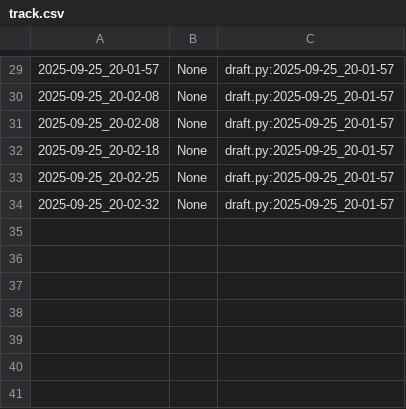
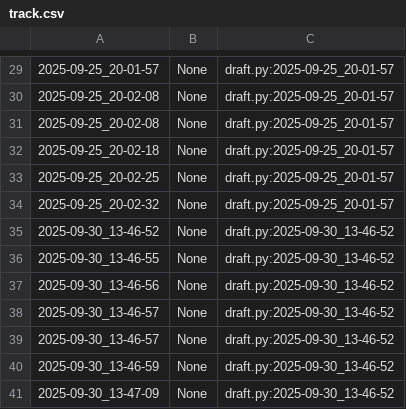
Before and after one commit to qxcode-course/poo-rc-bloco-a-fernandoqnz, a CSV file: poo/.tko/track/toalha/track.csv, drawn as a sheet; only a part is shown, gaps mark what is left out; the diff names each change by its address in the sheet, - before the commit and + after, or states it on an @@ line.

```diff
--- a/poo/.tko/track/toalha/track.csv
+++ b/poo/.tko/track/toalha/track.csv
+row 35: 2025-09-30_13-46-52 | None | draft.py:2025-09-30_13-46-52
+row 36: 2025-09-30_13-46-55 | None | draft.py:2025-09-30_13-46-52
+row 37: 2025-09-30_13-46-56 | None | draft.py:2025-09-30_13-46-52
+row 38: 2025-09-30_13-46-57 | None | draft.py:2025-09-30_13-46-52
+row 39: 2025-09-30_13-46-57 | None | draft.py:2025-09-30_13-46-52
+row 40: 2025-09-30_13-46-59 | None | draft.py:2025-09-30_13-46-52
+row 41: 2025-09-30_13-47-09 | None | draft.py:2025-09-30_13-46-52
```
Also changed, not shown: 8 other files.
